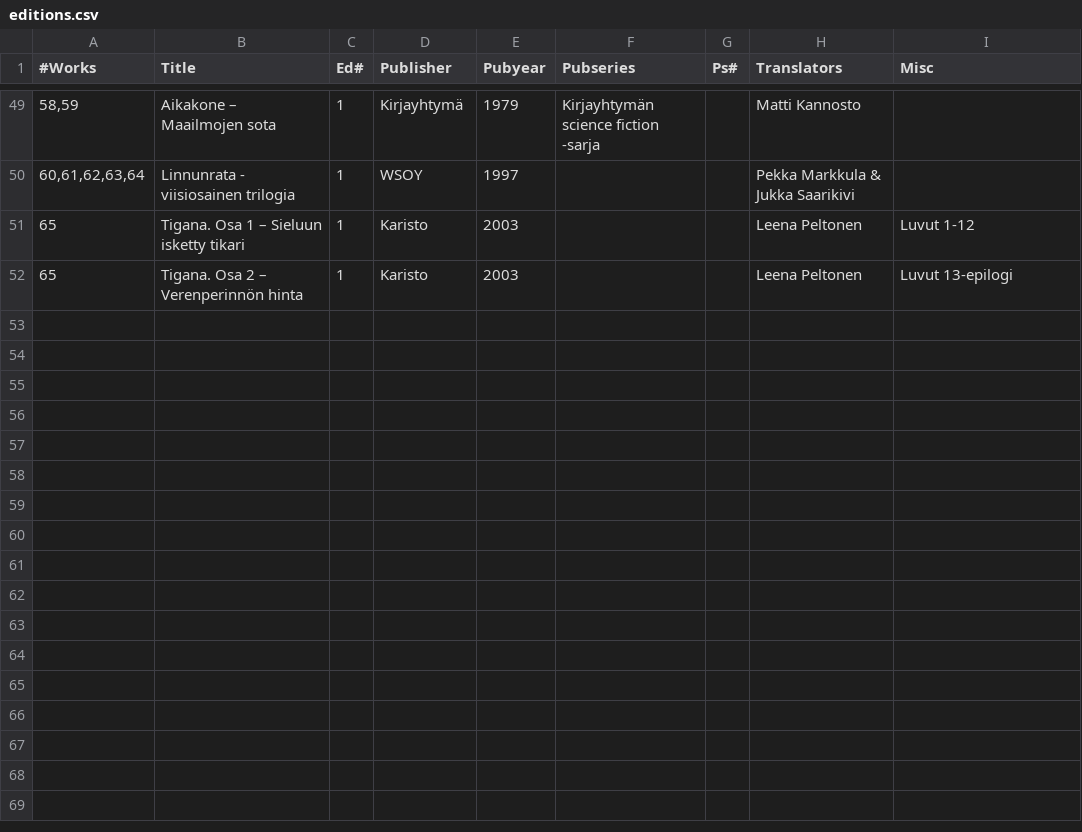
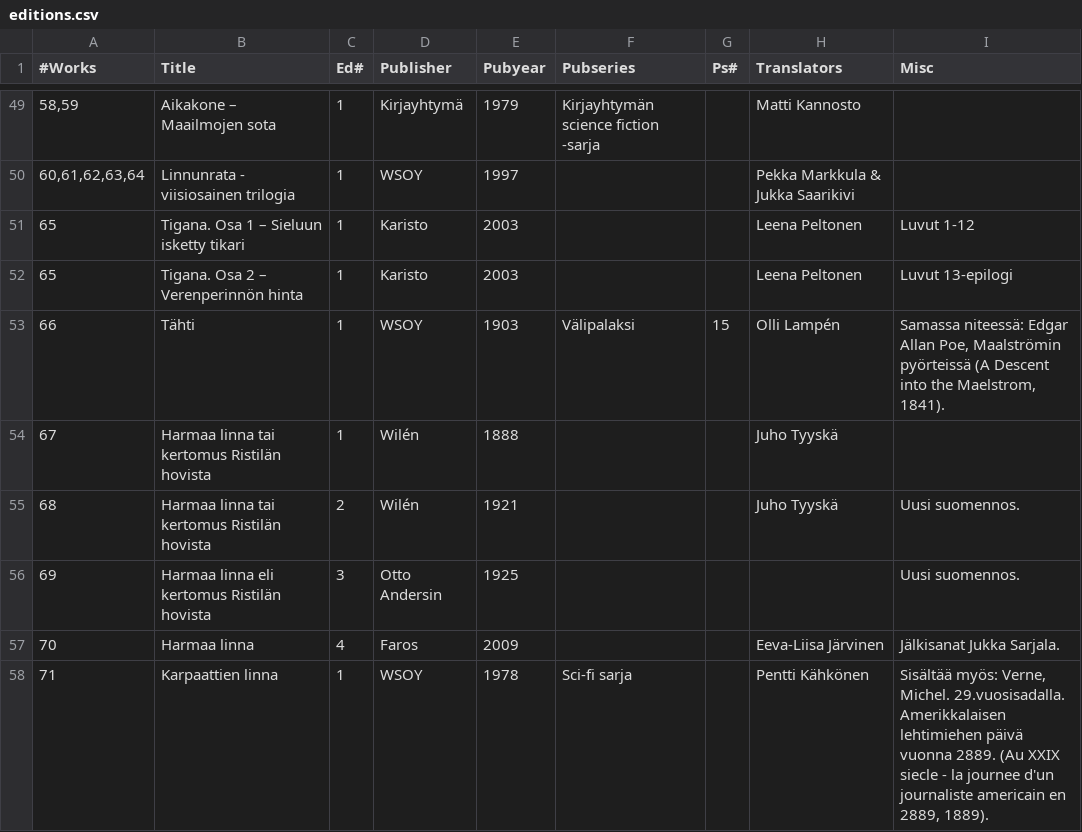
Before and after one commit to Makistos/suomisf, a CSV file: bibfiles/editions.csv, drawn as a sheet; only a part is shown, gaps mark what is left out; the diff names each change by its address in the sheet, - before the commit and + after, or states it on an @@ line.

```diff
--- a/bibfiles/editions.csv
+++ b/bibfiles/editions.csv
+row 53: 66 | Tähti | 1 | WSOY | 1903 | Välipalaksi | 15 | Olli Lampén | Samassa niteessä: Edgar Allan Poe, Maalströmin pyörteissä (A Descent into the Maelstrom, 1841).
+row 54: 67 | Harmaa linna tai kertomus Ristilän hovista | 1 | Wilén | 1888 |  |  | Juho Tyyskä
+row 55: 68 | Harmaa linna tai kertomus Ristilän hovista | 2 | Wilén | 1921 |  |  | Juho Tyyskä | Uusi suomennos.
+row 56: 69 | Harmaa linna eli kertomus Ristilän hovista | 3 | Otto Andersin | 1925 |  |  |  | Uusi suomennos.
+row 57: 70 | Harmaa linna | 4 | Faros | 2009 |  |  | Eeva-Liisa Järvinen | Jälkisanat Jukka Sarjala.
+row 58: 71 | Karpaattien linna | 1 | WSOY | 1978 | Sci-fi sarja |  | Pentti Kähkönen | Sisältää myös: Verne, Michel. 29.vuosisadalla. Amerikkalaisen lehtimiehen päivä vuonna 2889. (Au XXIX siecle - la journee d'un journaliste americain en 2889, 1889).
```
Also changed, not shown: bibfiles/works.csv, 6 other files.
